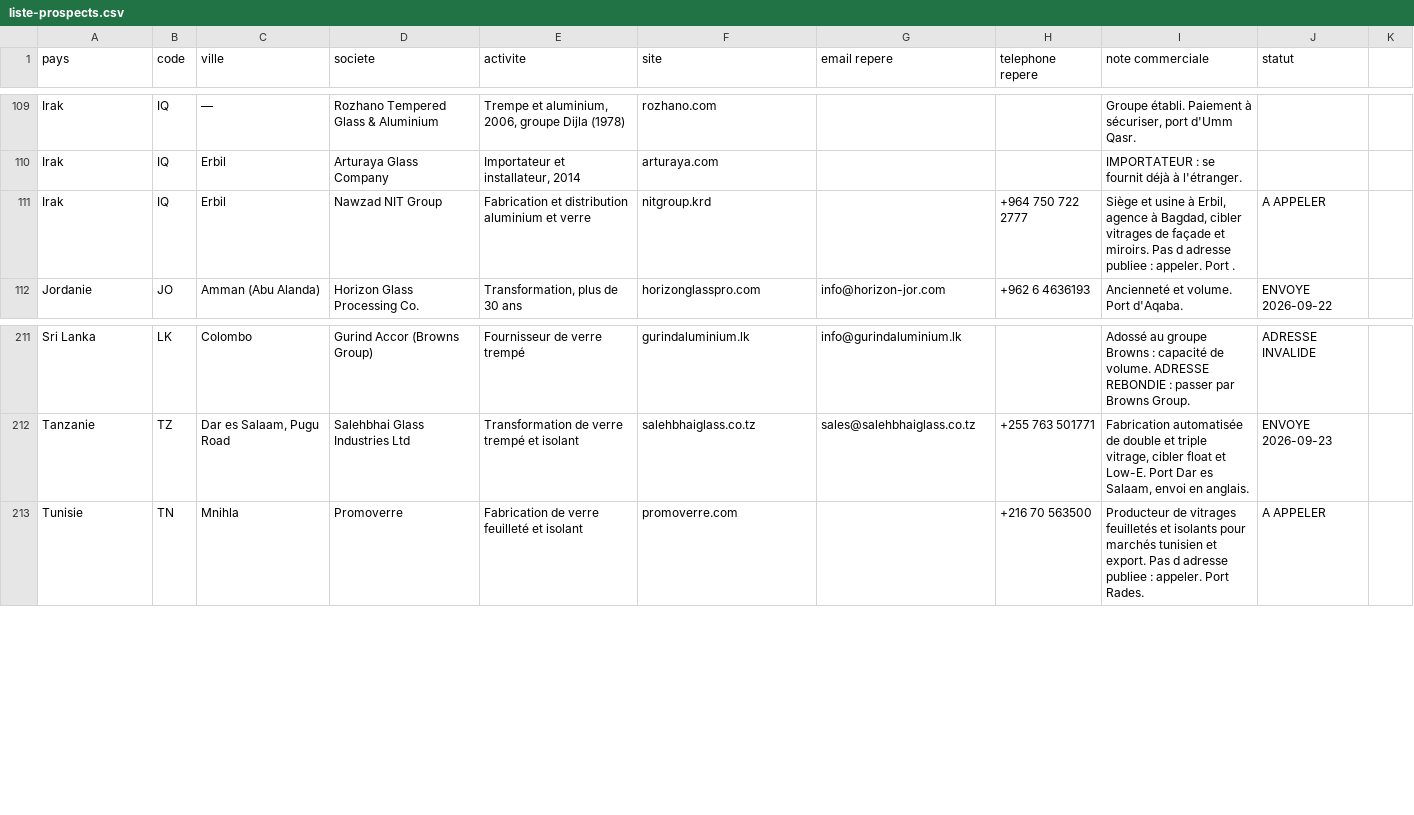
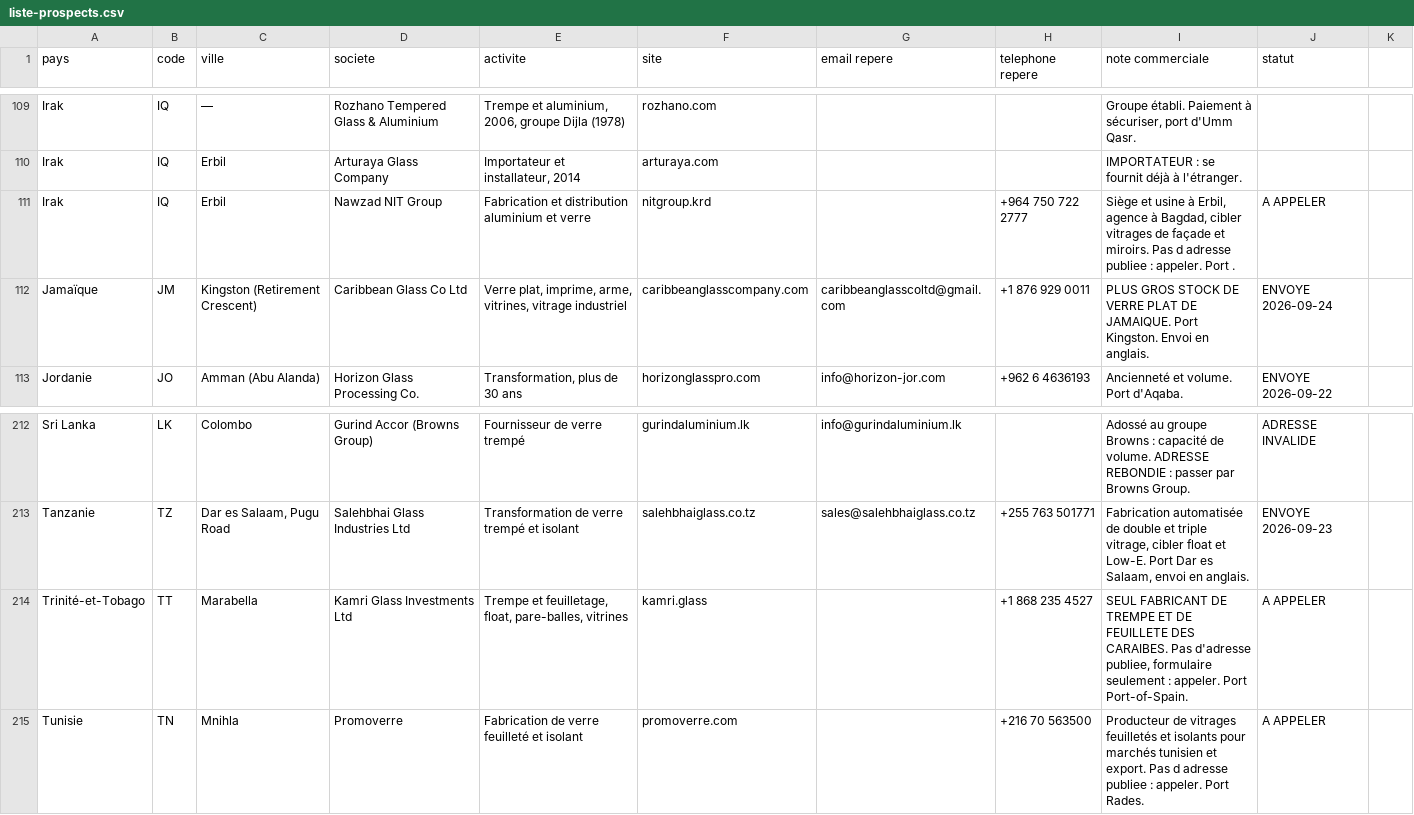
Before and after one commit to dgjmfrbv4k-lab/NOXEM-GROUP, a CSV file: campagne-conteneur-20-open-top/prospection/liste-prospects.csv, drawn as a sheet; only a part is shown, gaps mark what is left out; the diff names each change by its address in the sheet, - before the commit and + after, or states it on an @@ line.

```diff
--- a/campagne-conteneur-20-open-top/prospection/liste-prospects.csv
+++ b/campagne-conteneur-20-open-top/prospection/liste-prospects.csv
+row 112: Jamaïque | JM | Kingston (Retirement Crescent) | Caribbean Glass Co Ltd | Verre plat, imprime, arme, vitrines, vitrage industriel | caribbeanglasscompany.com | caribbeanglasscoltd@gmail.com | +1 876 929 0011 | PLUS GROS STOCK DE VERRE PLAT DE JAMAIQUE. Port Kingston. Envoi en anglais. | ENVOYE 2026-09-24
+row 214: Trinité-et-Tobago | TT | Marabella | Kamri Glass Investments Ltd | Trempe et feuilletage, float, pare-balles, vitrines | kamri.glass |  | +1 868 235 4527 | SEUL FABRICANT DE TREMPE ET DE FEUILLETE DES CARAIBES. Pas d'adresse publiee, formulaire seulement : appeler. Port Port-of-Spain. | A APPELER
```
